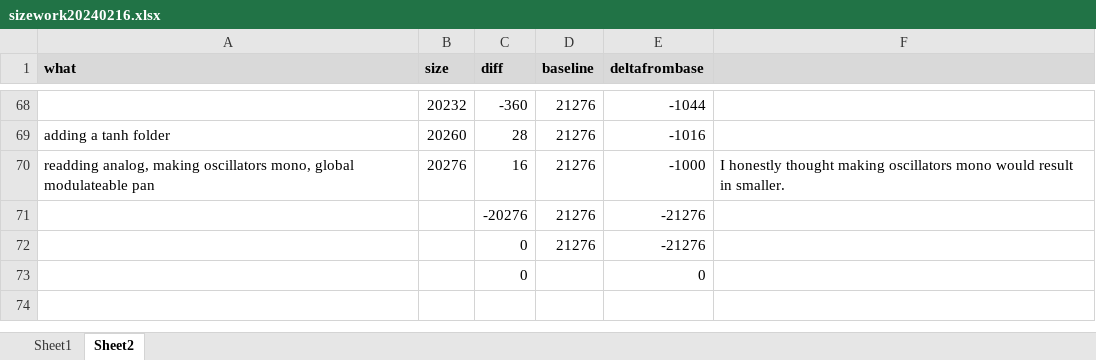
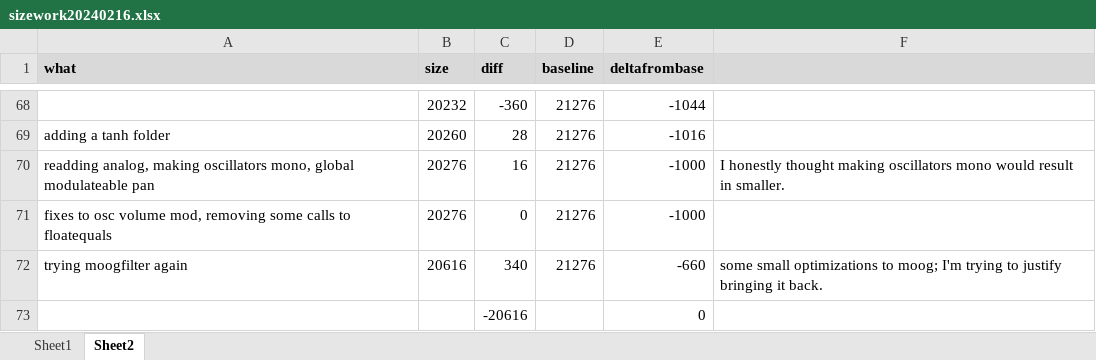
Before and after one commit to thenfour/WaveSabre, an Excel workbook: sizework20240216.xlsx, sheet Sheet2, drawn as a sheet; only a part is shown, gaps mark what is left out; values as stored, in another font and other column widths than the file's, no borders; removed rows and columns are numbered as before the commit, all else as after; the diff names each change by its address in the sheet, - before the commit and + after, or states it on an @@ line.

```diff
--- a/sizework20240216.xlsx (sheet Sheet2)
+++ b/sizework20240216.xlsx (sheet Sheet2)
-row 71:  |  | -20276 | 21276 | -21276
-row 72:  |  | 0 | 21276 | -21276
-row 73:  |  | 0 |  | 0
+row 71: fixes to osc volume mod, removing some calls to floatequals | 20276 | 0 | 21276 | -1000
+row 72: trying moogfilter again | 20616 | 340 | 21276 | -660 | some small optimizations to moog; I'm trying to justify bringing it back.
+row 73:  |  | -20616 |  | 0
```
Also changed, not shown: 8 other files.
